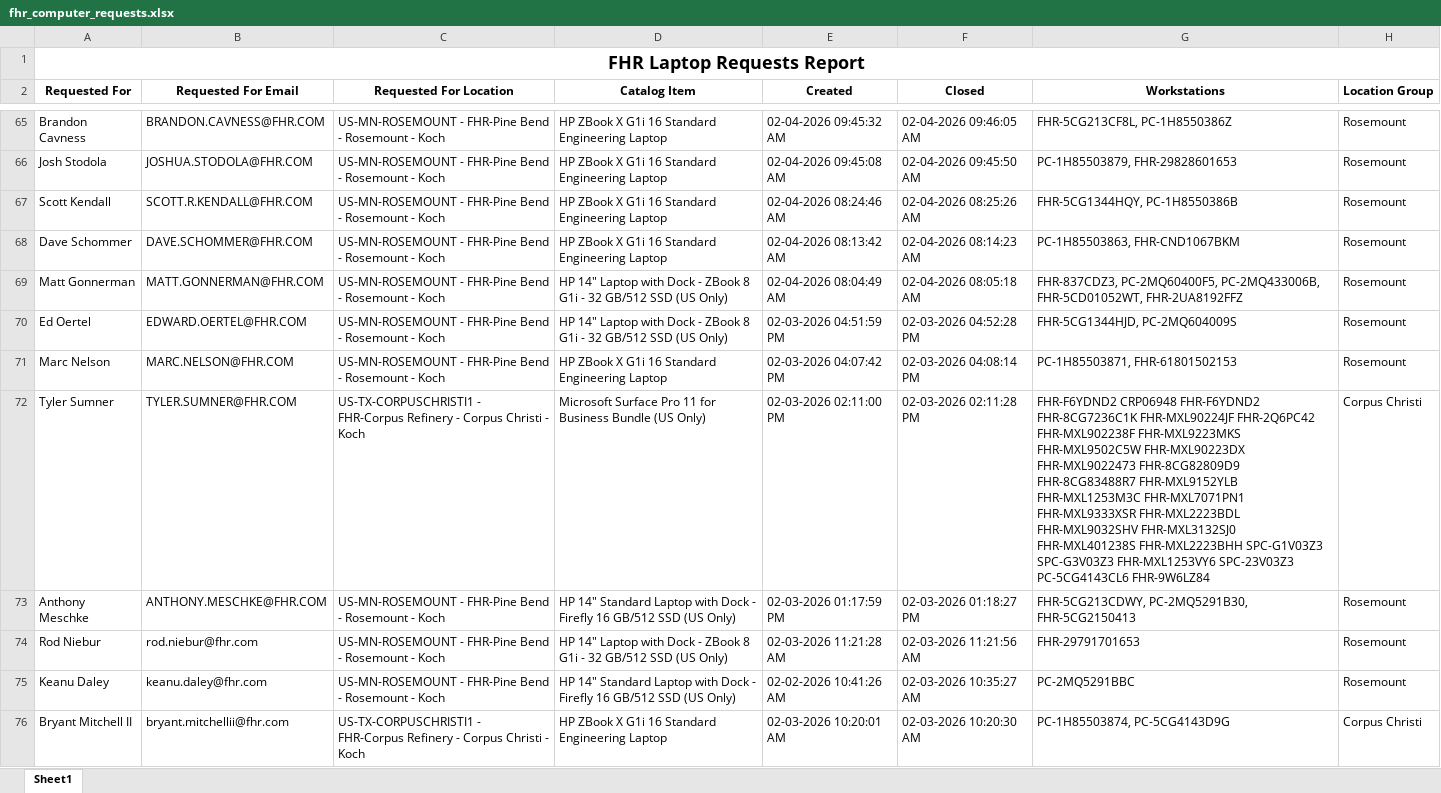
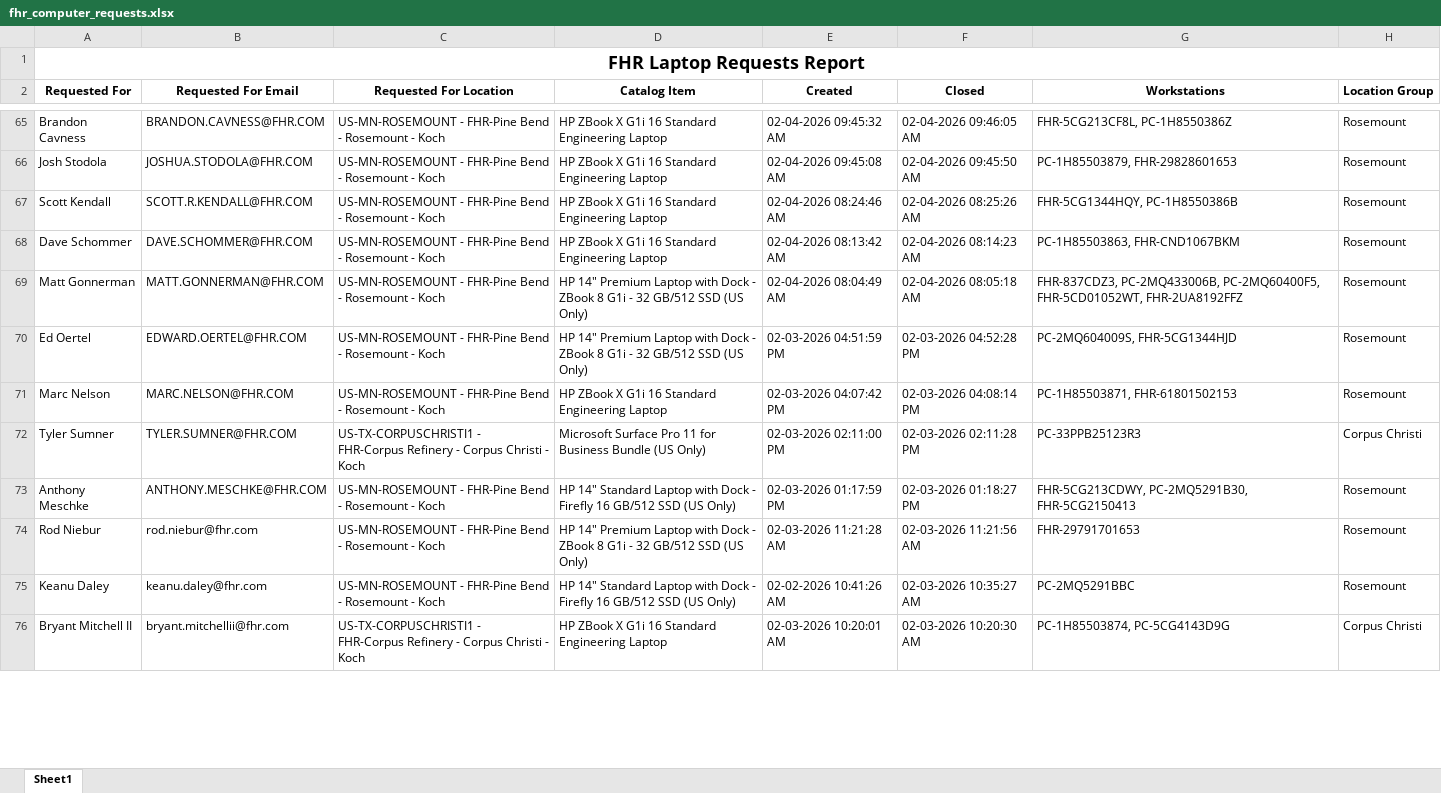
Before and after one commit to ellis-massey-FHR/fhr-device-audit, an Excel workbook: output/fhr_computer_requests.xlsx, sheet Sheet1, drawn as a sheet; only a part is shown, gaps mark what is left out; values as stored, in another font and other column widths than the file's, no borders; charts and pictures not drawn; the diff covers the shown part only; the diff names each change by its address in the sheet, - before the commit and + after, or states it on an @@ line.

```diff
--- a/output/fhr_computer_requests.xlsx (sheet Sheet1)
+++ b/output/fhr_computer_requests.xlsx (sheet Sheet1)
-D69:D70 (Catalog Item): HP 14" Laptop with…
+D69:D70 (Catalog Item): HP 14" Premium Laptop with…
-G69 (Workstations): FHR-837CDZ3, PC-2MQ60400F5, PC-2MQ433006B, FHR-5CD01052WT, FHR-2UA8192FFZ
+G69 (Workstations): FHR-837CDZ3, PC-2MQ433006B, PC-2MQ60400F5, FHR-5CD01052WT, FHR-2UA8192FFZ
-G70 (Workstations): FHR-5CG1344HJD, PC-2MQ604009S
+G70 (Workstations): PC-2MQ604009S, FHR-5CG1344HJD
-G72 (Workstations): FHR-F6YDND2 CRP06948 FHR-F6YDND2 FHR-8CG7236C1K FHR-MXL90224JF FHR-2Q6PC42 FHR-MXL902238F FHR-MXL9223MKS FHR-MXL9502C5W FHR-MXL90223DX FHR-MXL9022473 FHR-8CG82809D9 FHR-8CG83488R7 FHR-MXL9152YLB FHR-MXL1253M3C FHR-MXL7071PN1 FHR-MXL9333XSR FHR-MXL2223BDL FHR-MXL9032SHV FHR-MXL3132SJ0 FHR-MXL401238S FHR-MXL2223BHH SPC-G1V03Z3 SPC-G3V03Z3 FHR-MXL1253VY6 SPC-23V03Z3 PC-5CG4143CL6 FHR-9W6LZ84
+G72 (Workstations): PC-33PPB25123R3
-D74 (Catalog Item): HP 14" Laptop with…
+D74 (Catalog Item): HP 14" Premium Laptop with…
```
Also changed, not shown: 37 edited cells elsewhere in this sheet.
